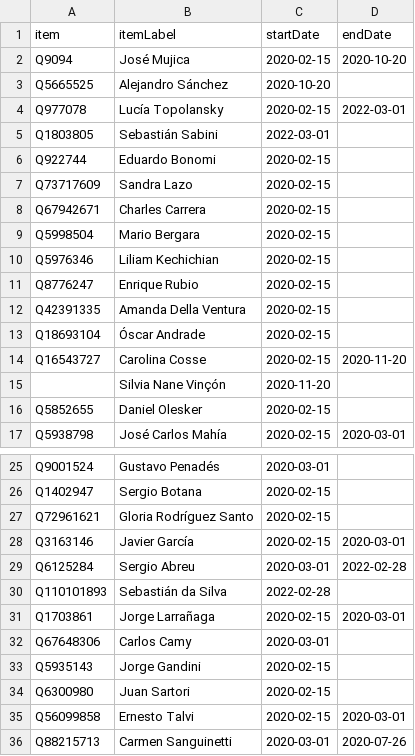
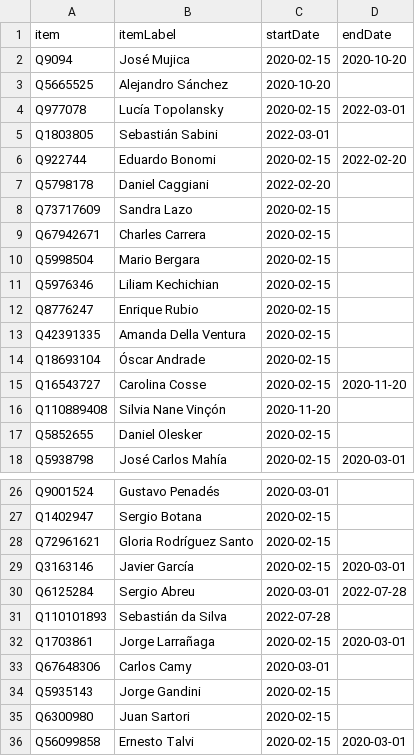
Before and after one commit to every-politician-scrapers/uruguay-ministers, a CSV file: sources/senators-49/scraped.csv, drawn as a sheet; only a part is shown, gaps mark what is left out; the shorter side is filled out with more unchanged rows.

```diff
--- a/sources/senators-49/scraped.csv
+++ b/sources/senators-49/scraped.csv
@@ -5,3 +5,4 @@ Q977078,Lucía Topolansky,2020-02-15,2022-03-01
 Q1803805,Sebastián Sabini,2022-03-01,
-Q922744,Eduardo Bonomi,2020-02-15,
+Q922744,Eduardo Bonomi,2020-02-15,2022-02-20
+Q5798178,Daniel Caggiani,2022-02-20,
 Q73717609,Sandra Lazo,2020-02-15,
@@ -14,3 +15,3 @@ Q18693104,Óscar Andrade,2020-02-15,
 Q16543727,Carolina Cosse,2020-02-15,2020-11-20
-,Silvia Nane Vinçón,2020-11-20,
+Q110889408,Silvia Nane Vinçón,2020-11-20,
 Q5852655,Daniel Olesker,2020-02-15,
@@ -28,4 +29,4 @@ Q72961621,Gloria Rodríguez Santo,2020-02-15,
 Q3163146,Javier García,2020-02-15,2020-03-01
-Q6125284,Sergio Abreu,2020-03-01,2022-02-28
-Q110101893,Sebastián da Silva,2022-02-28,
+Q6125284,Sergio Abreu,2020-03-01,2022-07-28
+Q110101893,Sebastián da Silva,2022-07-28,
 Q1703861,Jorge Larrañaga,2020-02-15,2020-03-01
```
Also changed, not shown: sources/deputies-49/scraped.csv, 7 other files.
